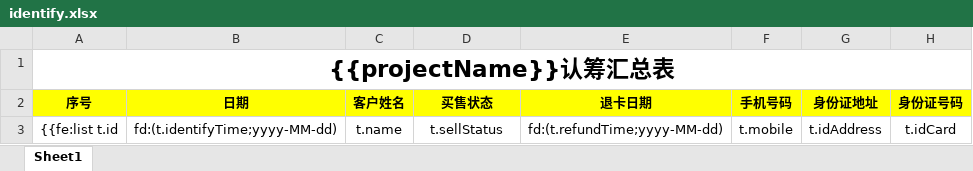
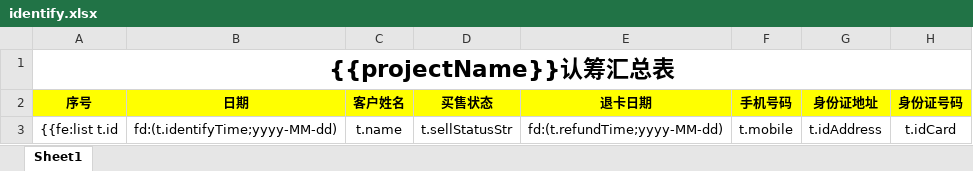
Before and after one commit to learnCmy/hhzy, an Excel workbook: src/main/resources/excel-template/identify.xlsx, sheet Sheet1, drawn as a sheet; only a part is shown; values as stored, in another font and other column widths than the file's, no borders; the diff names each change by its address in the sheet, - before the commit and + after, or states it on an @@ line.

```diff
--- a/src/main/resources/excel-template/identify.xlsx (sheet Sheet1)
+++ b/src/main/resources/excel-template/identify.xlsx (sheet Sheet1)
-D3 (买售状态): t.sellStatus
+D3 (买售状态): t.sellStatusStr
```
Also changed, not shown: src/main/resources/excel-template/customer.xlsx, src/main/resources/excel-template/sign1.xlsx, 14 other files.
